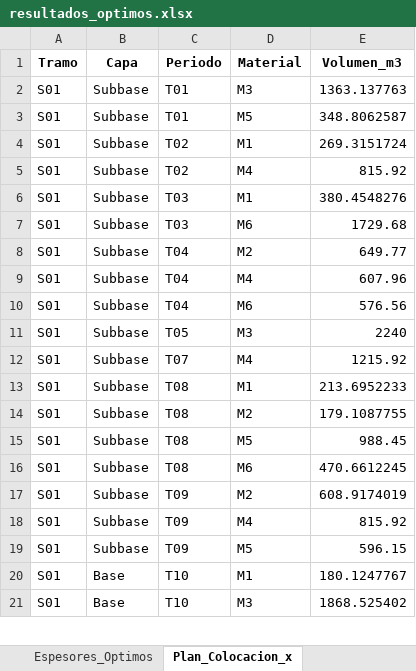
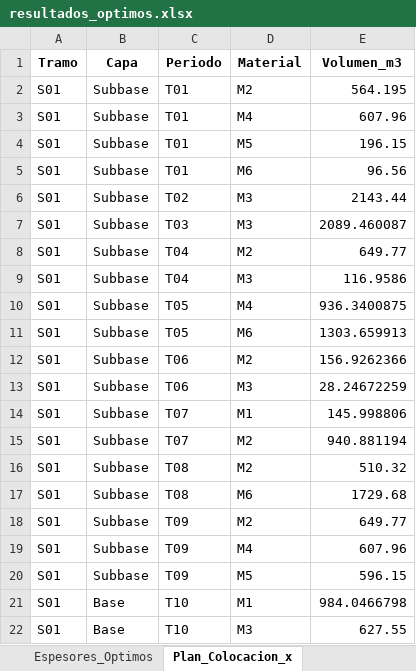
Before and after one commit to ChantillyCream/Proyecto_Opti, an Excel workbook: 26/Análisis_de_Excels/resultados_optimos.xlsx, sheet Plan_Colocacion_x, drawn as a sheet; only a part is shown; values as stored, in another font and other column widths than the file's, no borders; removed rows and columns are numbered as before the commit, all else as after; the diff covers the shown part only; the diff names each change by its address in the sheet, - before the commit and + after, or states it on an @@ line.

```diff
--- a/26/Análisis_de_Excels/resultados_optimos.xlsx (sheet Plan_Colocacion_x)
+++ b/26/Análisis_de_Excels/resultados_optimos.xlsx (sheet Plan_Colocacion_x)
-D2 (Material): M3
+D2 (Material): M2
-E2 (Volumen_m3): 1363.137763
+E2 (Volumen_m3): 564.195
+row 3: S01 | Subbase | T01 | M4 | 607.96
-E4 (Volumen_m3): 348.8062587
+E4 (Volumen_m3): 196.15
-C5 (Periodo): T02
+C5 (Periodo): T01
-D5 (Material): M1
+D5 (Material): M6
-E5 (Volumen_m3): 269.3151724
+E5 (Volumen_m3): 96.56
-D6 (Material): M4
+D6 (Material): M3
-E6 (Volumen_m3): 815.92
+E6 (Volumen_m3): 2143.44
-D7 (Material): M1
+D7 (Material): M3
-E7 (Volumen_m3): 380.4548276
+E7 (Volumen_m3): 2089.460087
-row 7: S01 | Subbase | T03 | M6 | 1729.68
+row 9: S01 | Subbase | T04 | M3 | 116.9586
-C10:C11 (Periodo): T04
+C10:C11 (Periodo): T05
-E10 (Volumen_m3): 607.96
+E10 (Volumen_m3): 936.3400875
-E11 (Volumen_m3): 576.56
+E11 (Volumen_m3): 1303.659913
-C12 (Periodo): T05
+C12 (Periodo): T06
-D12 (Material): M3
+D12 (Material): M2
-E12 (Volumen_m3): 2240
+E12 (Volumen_m3): 156.9262366
-C13 (Periodo): T07
+C13 (Periodo): T06
-D13 (Material): M4
+D13 (Material): M3
-E13 (Volumen_m3): 1215.92
+E13 (Volumen_m3): 28.24672259
-C14:C15 (Periodo): T08
+C14:C15 (Periodo): T07
-E14 (Volumen_m3): 213.6952233
+E14 (Volumen_m3): 145.998806
-E15 (Volumen_m3): 179.1087755
+E15 (Volumen_m3): 940.881194
-D16 (Material): M5
+D16 (Material): M2
-E16 (Volumen_m3): 988.45
+E16 (Volumen_m3): 510.32
-E17 (Volumen_m3): 470.6612245
+E17 (Volumen_m3): 1729.68
-E18 (Volumen_m3): 608.9174019
+E18 (Volumen_m3): 649.77
-E19 (Volumen_m3): 815.92
+E19 (Volumen_m3): 607.96
-E21 (Volumen_m3): 180.1247767
+E21 (Volumen_m3): 984.0466798
-E22 (Volumen_m3): 1868.525402
+E22 (Volumen_m3): 627.55
```
Also changed, not shown: 17 added rows, 15 removed rows and 96 edited cells elsewhere in this sheet, sheet Espesores_Optimos, sheet Resumen_General, 26/Instancias_Excel/instancia.xlsx, 2 other files.
